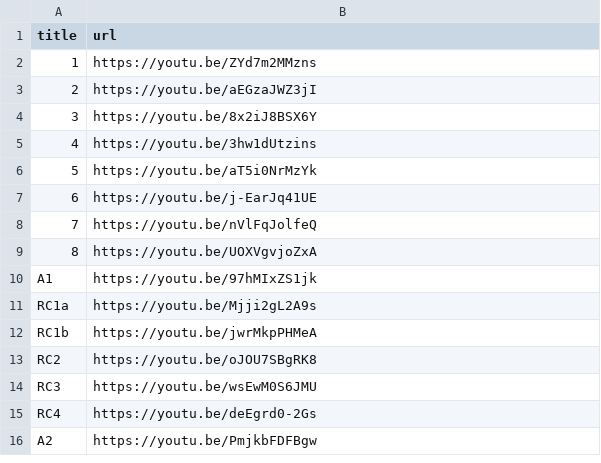
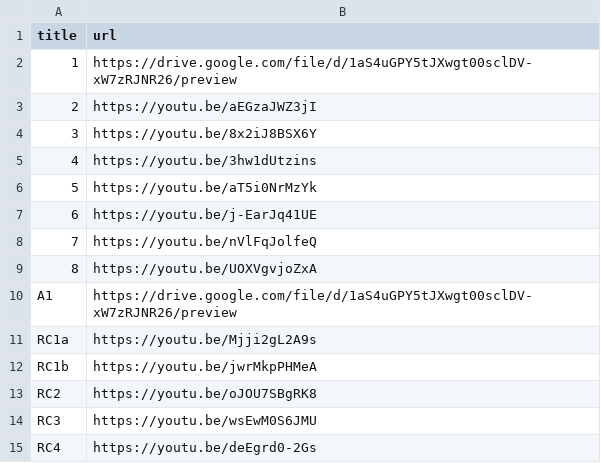
Before and after one commit to arontaupe/KommunikationsKrake, a CSV file: backend/dgs_videos.csv, drawn as a sheet; only a part is shown; the shorter side is filled out with more unchanged rows.

```diff
--- a/backend/dgs_videos.csv
+++ b/backend/dgs_videos.csv
@@ -1,3 +1,3 @@
 title,url
-1,https://youtu.be/ZYd7m2MMzns
+1,https://drive.google.com/file/d/1aS4uGPY5tJXwgt00sclDV-xW7zRJNR26/preview
 2,https://youtu.be/aEGzaJWZ3jI
@@ -9,3 +9,3 @@ title,url
 8,https://youtu.be/UOXVgvjoZxA
-A1,https://youtu.be/97hMIxZS1jk
+A1,https://drive.google.com/file/d/1aS4uGPY5tJXwgt00sclDV-xW7zRJNR26/preview
 RC1a,https://youtu.be/Mjji2gL2A9s
```
Also changed, not shown: 2 other files.
